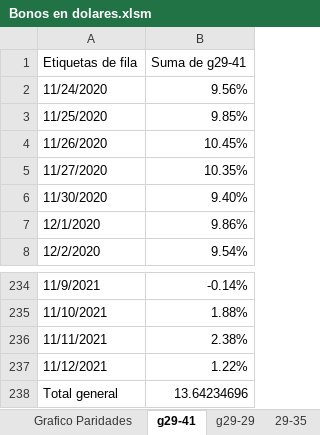
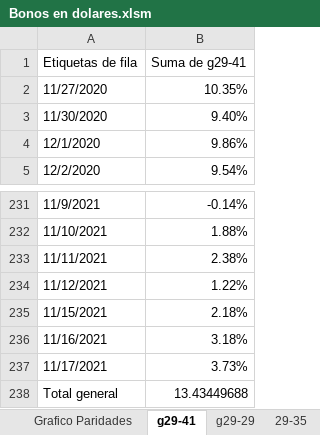
Before and after one commit to alferrelli/Excel-Bonos, an Excel workbook: Bonos en dolares.xlsm, sheet g29-41, drawn as a sheet; only a part is shown, gaps mark what is left out; values as stored, in another font and other column widths than the file's, no borders; charts and pictures not drawn; removed rows and columns are numbered as before the commit, all else as after; the diff names each change by its address in the sheet, - before the commit and + after, or states it on an @@ line.

```diff
--- a/Bonos en dolares.xlsm (sheet g29-41)
+++ b/Bonos en dolares.xlsm (sheet g29-41)
-row 2: 11/24/2020 | 9.56%
-row 3: 11/25/2020 | 9.85%
-row 4: 11/26/2020 | 10.45%
+row 235: 11/15/2021 | 2.18%
+row 236: 11/16/2021 | 3.18%
+row 237: 11/17/2021 | 3.73%
-B238 (Suma de g29-41): 13.64234696
+B238 (Suma de g29-41): 13.43449688
```
Also changed, not shown: sheet Paridad usd, sheet Grafico Paridades bkp, sheet Grafico Paridades, sheet Flujo de Fondos, sheet Flujo de Fondos (2), sheet Aribtrar, charts or pictures.
